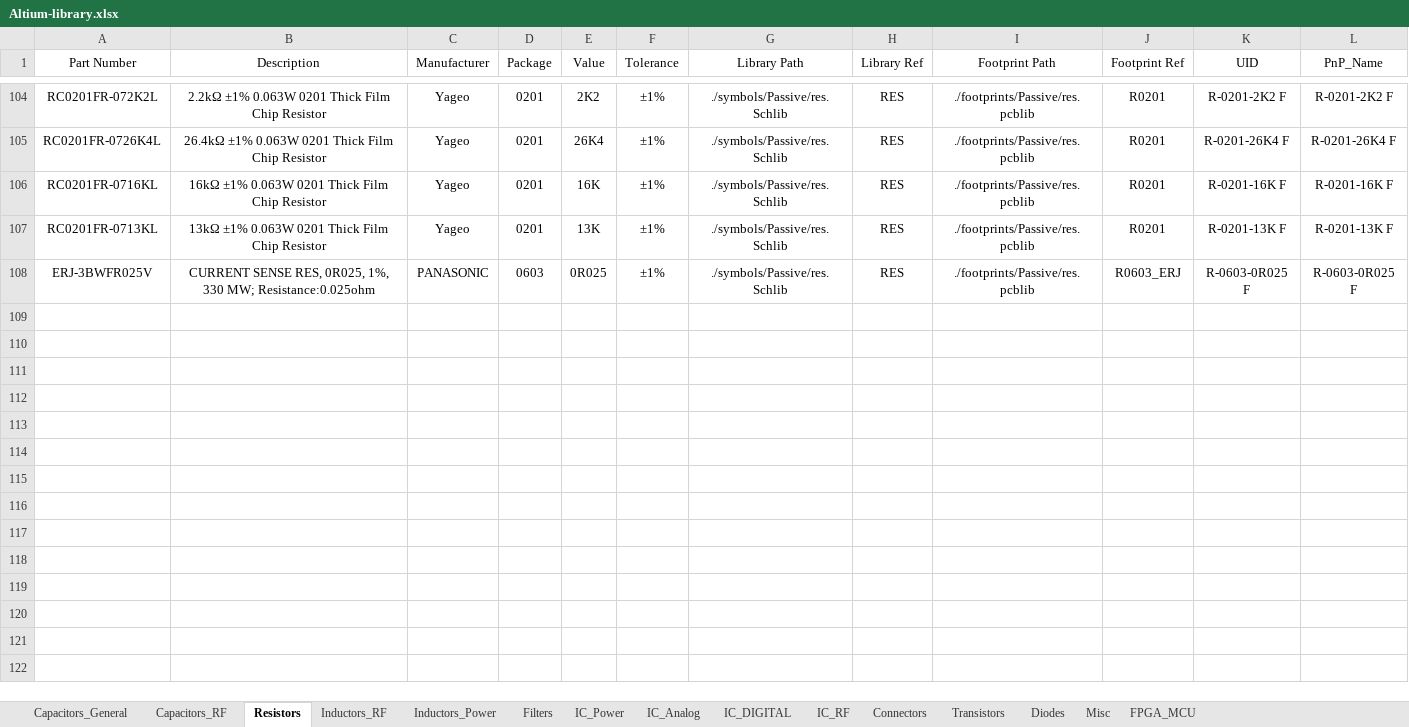
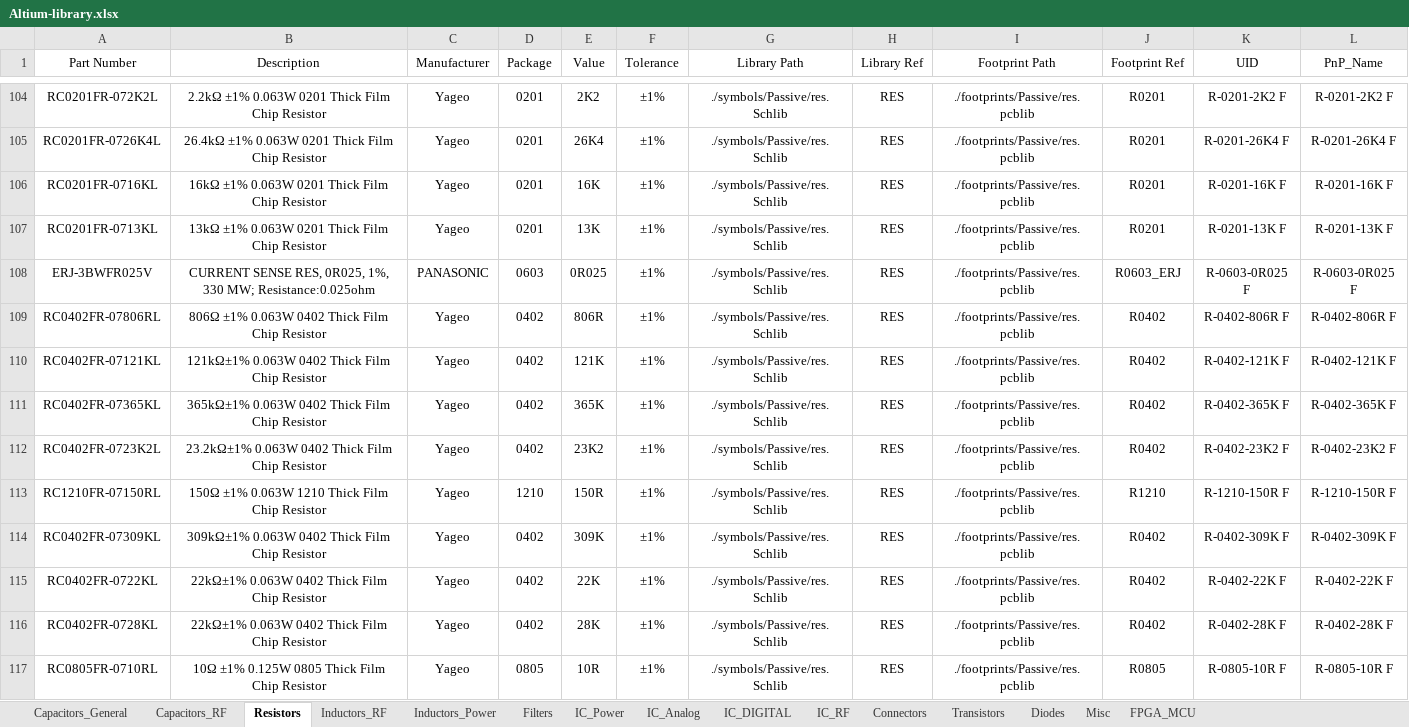
Before and after one commit to ShaddyGhost/Altium-Library, an Excel workbook: Altium-library.xlsx, sheet Resistors, drawn as a sheet; only a part is shown, gaps mark what is left out; values as stored, in another font and other column widths than the file's, no borders; conditional formats and table styles not drawn; the diff names each change by its address in the sheet, - before the commit and + after, or states it on an @@ line.

```diff
--- a/Altium-library.xlsx (sheet Resistors)
+++ b/Altium-library.xlsx (sheet Resistors)
+row 109: RC0402FR-07806RL | 806Ω ±1% 0.063W 0402 Thick Film Chip Resistor | Yageo | 0402 | 806R | ±1% | ./symbols/Passive/res.Schlib | RES | ./footprints/Passive/res.pcblib | R0402 | R-0402-806R F | R-0402-806R F
+row 110: RC0402FR-07121KL | 121kΩ±1% 0.063W 0402 Thick Film Chip Resistor | Yageo | 0402 | 121K | ±1% | ./symbols/Passive/res.Schlib | RES | ./footprints/Passive/res.pcblib | R0402 | R-0402-121K F | R-0402-121K F
+row 111: RC0402FR-07365KL | 365kΩ±1% 0.063W 0402 Thick Film Chip Resistor | Yageo | 0402 | 365K | ±1% | ./symbols/Passive/res.Schlib | RES | ./footprints/Passive/res.pcblib | R0402 | R-0402-365K F | R-0402-365K F
+row 112: RC0402FR-0723K2L | 23.2kΩ±1% 0.063W 0402 Thick Film Chip Resistor | Yageo | 0402 | 23K2 | ±1% | ./symbols/Passive/res.Schlib | RES | ./footprints/Passive/res.pcblib | R0402 | R-0402-23K2 F | R-0402-23K2 F
+row 113: RC1210FR-07150RL | 150Ω ±1% 0.063W 1210 Thick Film Chip Resistor | Yageo | 1210 | 150R | ±1% | ./symbols/Passive/res.Schlib | RES | ./footprints/Passive/res.pcblib | R1210 | R-1210-150R F | R-1210-150R F
+row 114: RC0402FR-07309KL | 309kΩ±1% 0.063W 0402 Thick Film Chip Resistor | Yageo | 0402 | 309K | ±1% | ./symbols/Passive/res.Schlib | RES | ./footprints/Passive/res.pcblib | R0402 | R-0402-309K F | R-0402-309K F
+row 115: RC0402FR-0722KL | 22kΩ±1% 0.063W 0402 Thick Film Chip Resistor | Yageo | 0402 | 22K | ±1% | ./symbols/Passive/res.Schlib | RES | ./footprints/Passive/res.pcblib | R0402 | R-0402-22K F | R-0402-22K F
+row 116: RC0402FR-0728KL | 22kΩ±1% 0.063W 0402 Thick Film Chip Resistor | Yageo | 0402 | 28K | ±1% | ./symbols/Passive/res.Schlib | RES | ./footprints/Passive/res.pcblib | R0402 | R-0402-28K F | R-0402-28K F
+row 117: RC0805FR-0710RL | 10Ω ±1% 0.125W 0805 Thick Film Chip Resistor | Yageo | 0805 | 10R | ±1% | ./symbols/Passive/res.Schlib | RES | ./footprints/Passive/res.pcblib | R0805 | R-0805-10R F | R-0805-10R F
```
Also changed, not shown: sheet Capacitors_General, sheet Transistors, sheet IC_Power, sheet IC_Analog, sheet Inductors_RF, sheet Diodes, 1 more sheet, formulas that keep their value, 7 other files.
